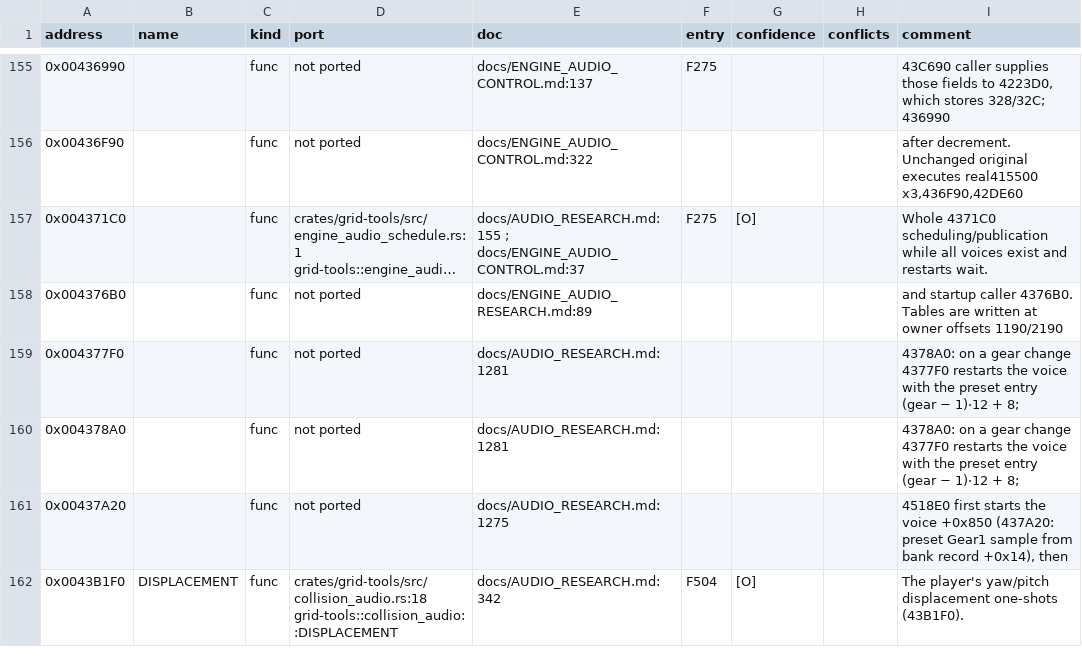
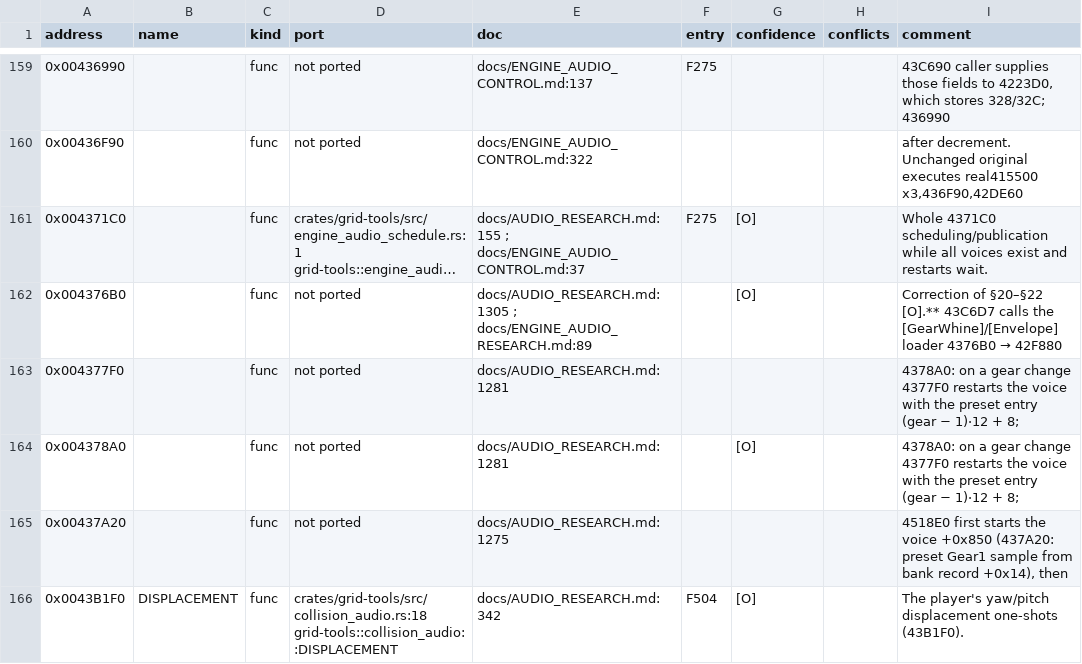
Before and after one commit to PipeKnight/drig-race-driver, a TSV file: docs/re/symbols.tsv, drawn as a sheet; only a part is shown, gaps mark what is left out; long unchanged cells end in …; addresses are those after the commit; the diff covers the shown part only; the diff names each change by its address in the sheet, - before the commit and + after, or states it on an @@ line.

Commit message:
F575 Engine audio: backfire, turbo and the load path (applied throttle, lift-off burble, rev limiter) ported

```diff
--- a/docs/re/symbols.tsv
+++ b/docs/re/symbols.tsv
-E162 (doc): docs/ENGINE_AUDIO_RESEARCH.md:89
+E162 (doc): docs/AUDIO_RESEARCH.md:1305 ; docs/ENGINE_AUDIO_RESEARCH.md:89
-G162 (confidence): (empty)
+G162 (confidence): [O]
@@ I162 (comment): and startup caller 4376B0. Tables are written at owner offsets 1190/2190 → Correction of §20–§22 [O].** 43C6D7 calls the [GearWhine]/[Envelope] loader 4376B0 → 42F880 @@
-G164 (confidence): (empty)
+G164 (confidence): [O]
```
Also changed, not shown: 9 added rows and 109 edited cells elsewhere in this file, 15 other files.
